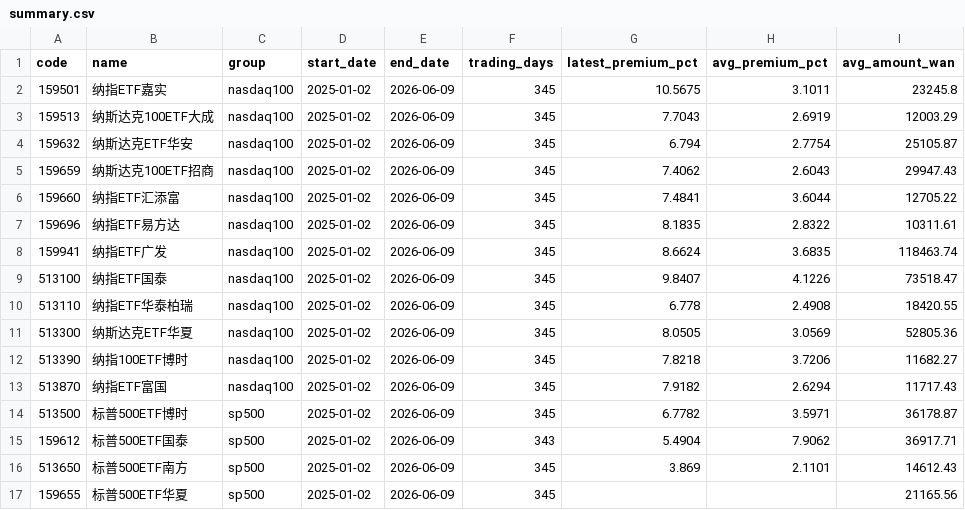
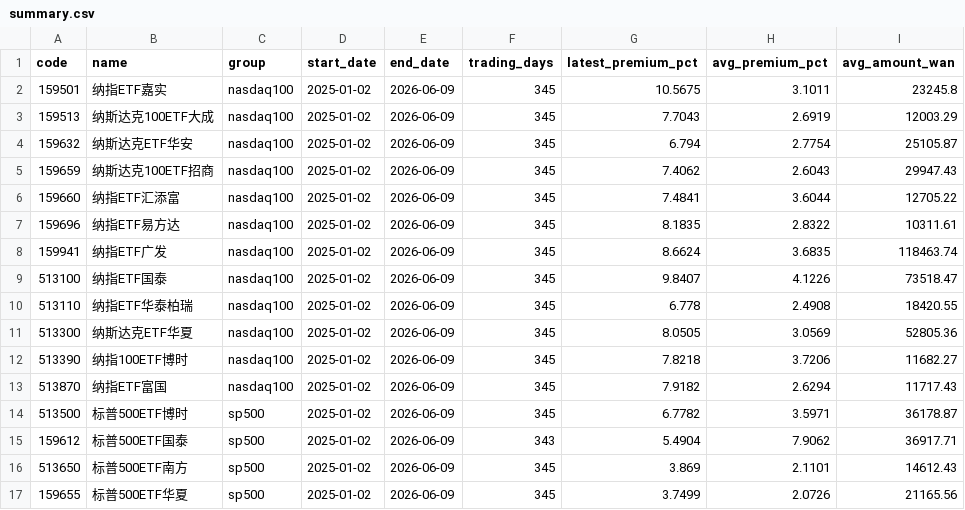
Before and after one commit to laoganbu1657-hash/nasdaq-etf-monitor, a CSV file: data/summary.csv, drawn as a sheet.

```diff
--- a/data/summary.csv
+++ b/data/summary.csv
@@ -16,2 +16,2 @@ code,name,group,start_date,end_date,trading_days,latest_premium_pct,avg_premium_
 513650,标普500ETF南方,sp500,2025-01-02,2026-06-09,345,3.869,2.1101,14612.43
-159655,标普500ETF华夏,sp500,2025-01-02,2026-06-09,345,,,21165.56
+159655,标普500ETF华夏,sp500,2025-01-02,2026-06-09,345,3.7499,2.0726,21165.56
```
Also changed, not shown: 3 other files.
